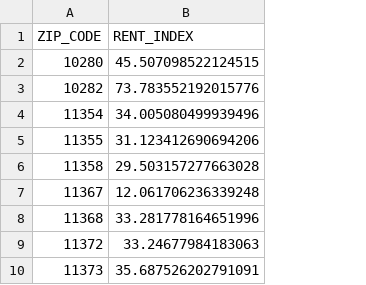
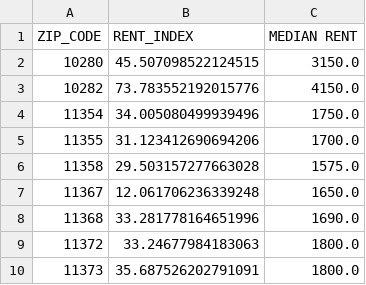
Before and after one commit to Random-Acts-Of-Code/Simple-Move, a CSV file: simple-move-data/out/one.csv, drawn as a sheet; only a part is shown; the diff names each change by its address in the sheet, - before the commit and + after, or states it on an @@ line.

Commit message:
Added median price to csv and started general data csv

```diff
--- a/simple-move-data/out/one.csv
+++ b/simple-move-data/out/one.csv
+column C (MEDIAN RENT), rows 2-10: 3150.0 | 4150.0 | 1750.0 | 1700.0 | 1575.0 | 1650.0 | 1690.0 | 1800.0 | 1800.0
```
Also changed, not shown: simple-move-data/out/four.csv, simple-move-data/out/studio.csv, 8 other files.
